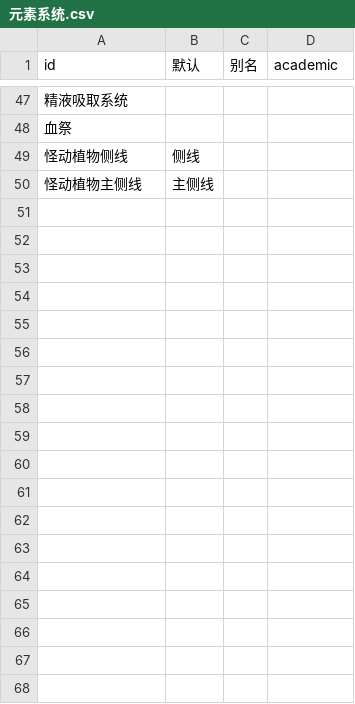
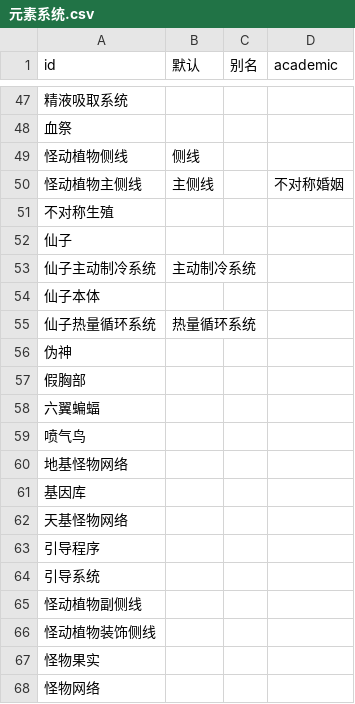
Before and after one commit to kych-net/UnderHellDocs, a CSV file: 元素系统.csv, drawn as a sheet; only a part is shown, gaps mark what is left out; the diff covers the shown part only.

```diff
--- a/元素系统.csv
+++ b/元素系统.csv
@@ -49,2 +49,20 @@ id,默认,别名,academic
 怪动植物侧线,侧线,,
-怪动植物主侧线,主侧线,,
+怪动植物主侧线,主侧线,,不对称婚姻,,,
+不对称生殖,,,
+仙子,,,
+仙子主动制冷系统,主动制冷系统,,
+仙子本体,,,
+仙子热量循环系统,热量循环系统,,
+伪神,,,
+假胸部,,,
+六翼蝙蝠,,,
+喷气鸟,,,
+地基怪物网络,,,
+基因库,,,
+天基怪物网络,,,
+引导程序,,,
+引导系统,,,
+怪动植物副侧线,,,
+怪动植物装饰侧线,,,
+怪物果实,,,
+怪物网络,,,
```
Also changed, not shown: 22 added rows elsewhere in this file, 1 other file.
